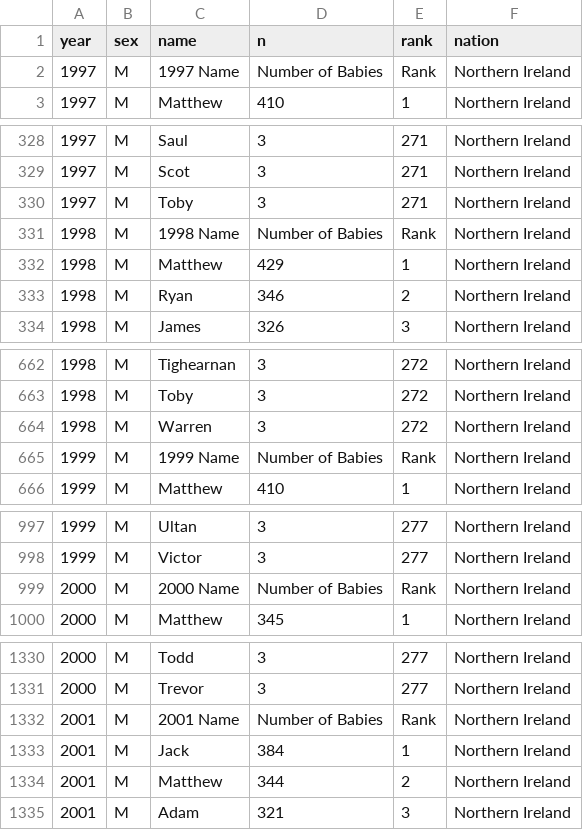
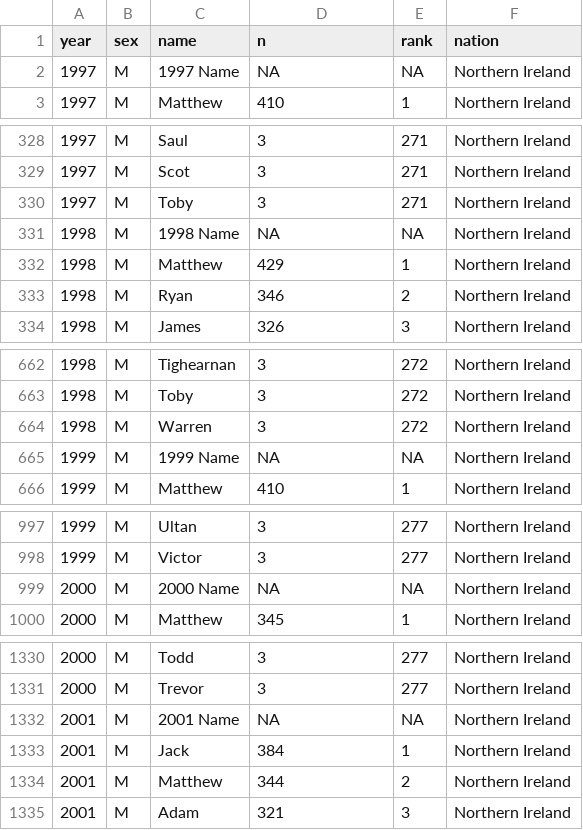
Before and after one commit to mine-cetinkaya-rundel/ukbabynames, a CSV file: data-raw/nibabynames/nibabynames.csv, drawn as a sheet; only a part is shown, gaps mark what is left out; the diff covers the shown part only.

```diff
--- a/data-raw/nibabynames/nibabynames.csv
+++ b/data-raw/nibabynames/nibabynames.csv
@@ -1,3 +1,3 @@
 year,sex,name,n,rank,nation
-1997,M,1997 Name,Number of Babies,Rank,Northern Ireland
+1997,M,1997 Name,NA,NA,Northern Ireland
 1997,M,Matthew,410,1,Northern Ireland
@@ -330,3 +330,3 @@ year,sex,name,n,rank,nation
 1997,M,Toby,3,271,Northern Ireland
-1998,M,1998 Name,Number of Babies,Rank,Northern Ireland
+1998,M,1998 Name,NA,NA,Northern Ireland
 1998,M,Matthew,429,1,Northern Ireland
@@ -664,3 +664,3 @@ year,sex,name,n,rank,nation
 1998,M,Warren,3,272,Northern Ireland
-1999,M,1999 Name,Number of Babies,Rank,Northern Ireland
+1999,M,1999 Name,NA,NA,Northern Ireland
 1999,M,Matthew,410,1,Northern Ireland
@@ -998,3 +998,3 @@ year,sex,name,n,rank,nation
 1999,M,Victor,3,277,Northern Ireland
-2000,M,2000 Name,Number of Babies,Rank,Northern Ireland
+2000,M,2000 Name,NA,NA,Northern Ireland
 2000,M,Matthew,345,1,Northern Ireland
@@ -1331,3 +1331,3 @@ year,sex,name,n,rank,nation
 2000,M,Trevor,3,277,Northern Ireland
-2001,M,2001 Name,Number of Babies,Rank,Northern Ireland
+2001,M,2001 Name,NA,NA,Northern Ireland
 2001,M,Jack,384,1,Northern Ireland
```
Also changed, not shown: 86 edited cells elsewhere in this file, 2 other files.
